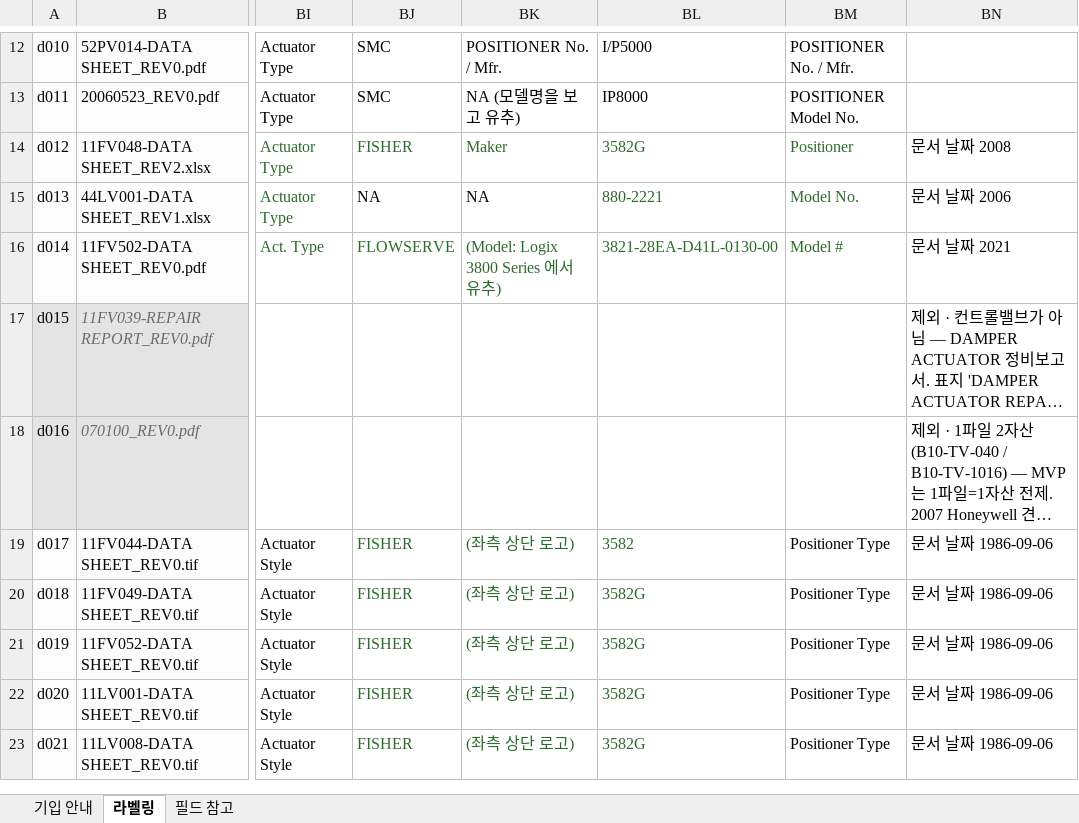
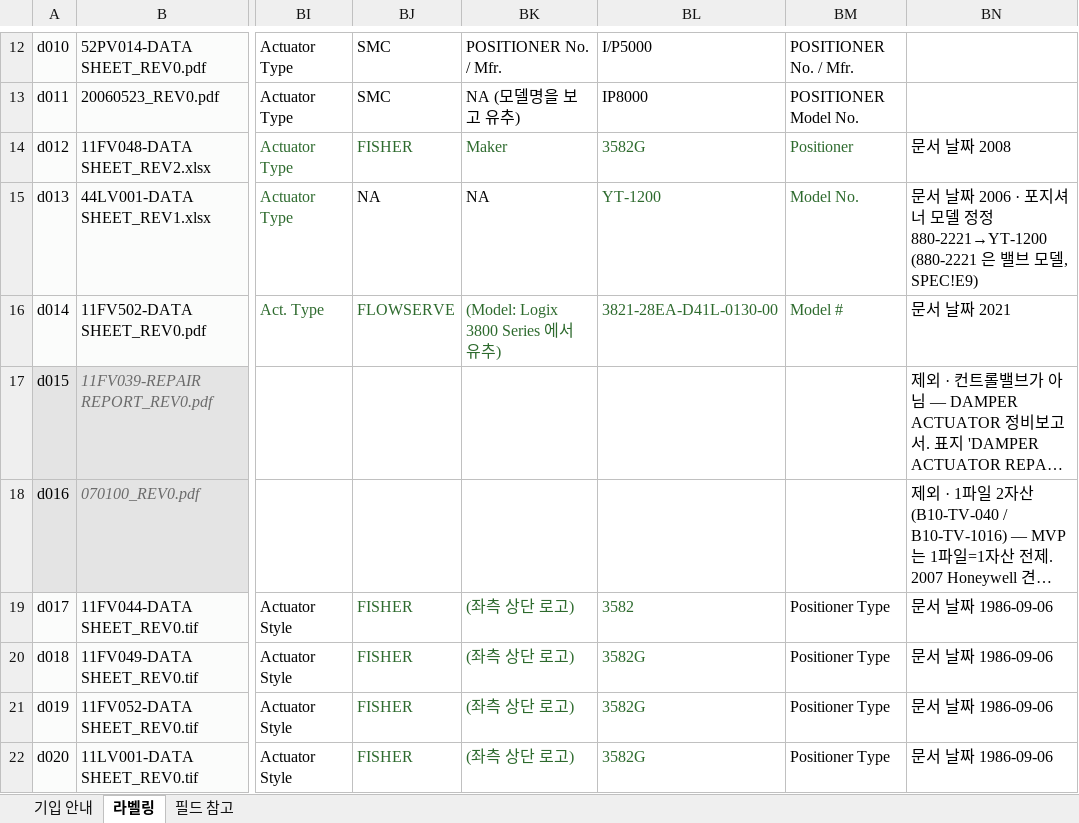
Before and after one commit to Mc-Col/SNU-HD-POC-01, an Excel workbook: readme/labeling_kit.xlsx, sheet 라벨링, drawn as a sheet; only a part is shown, gaps mark what is left out; the shorter side is filled out with more unchanged rows; long unchanged cells end in …; values as stored, in another font and other column widths than the file's, no borders; the diff names each change by its address in the sheet, - before the commit and + after, or states it on an @@ line.

```diff
--- a/readme/labeling_kit.xlsx (sheet 라벨링)
+++ b/readme/labeling_kit.xlsx (sheet 라벨링)
-BL15: 880-2221
+BL15: YT-1200
-BN15: 문서 날짜 2006
+BN15: 문서 날짜 2006 · 포지셔너 모델 정정 880-2221→YT-1200 (880-2221 은 밸브 모델, SPEC!E9)
```
Also changed, not shown: 12 other files.
